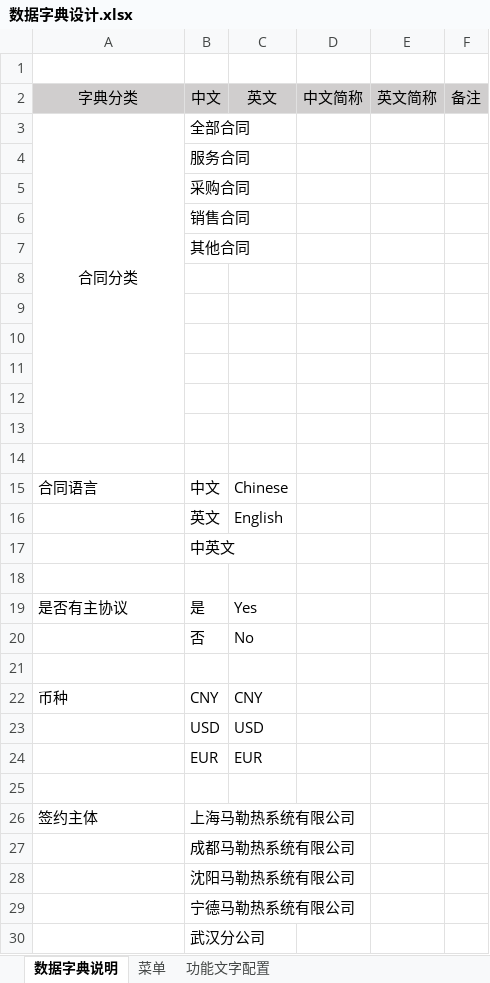
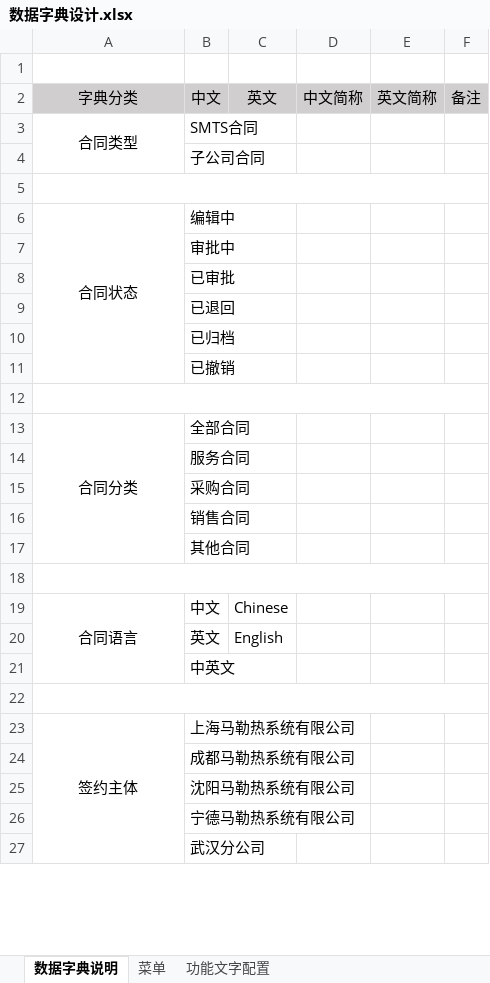
Before and after one commit to zheng-ls/ML, an Excel workbook: 数据字典设计.xlsx, sheet 数据字典说明, drawn as a sheet; only a part is shown; values as stored, in another font and other column widths than the file's, no borders; removed rows and columns are numbered as before the commit, all else as after; the diff covers the shown part only; the diff names each change by its address in the sheet, - before the commit and + after, or states it on an @@ line.

```diff
--- a/数据字典设计.xlsx (sheet 数据字典说明)
+++ b/数据字典设计.xlsx (sheet 数据字典说明)
+row 3: 合同类型 | SMTS合同
+row 4:  | 子公司合同
+row 5: (empty)
+row 6: 合同状态 | 编辑中
+row 7:  | 审批中
+row 8:  | 已审批
+row 9:  | 已退回
+row 10:  | 已归档
+row 11:  | 已撤销
+row 12: (empty)
-A3:A13 merged
+A13:A17 merged
+A18:F18 merged
-row 9: (empty)
-row 10: (empty)
-row 11: (empty)
-row 12: (empty)
-row 13: (empty)
-row 14: (empty)
-A19 alignment: left
+A19 alignment: center
+A19:A21 merged
-row 18: (empty)
-row 19: 是否有主协议 | 是 | Yes
@@ row 20 moved to row 51: 否 @@
-row 21: (empty)
@@ row 22 moved to row 30: 币种 @@
@@ row 23 moved to row 31: USD @@
@@ row 24 moved to row 32: EUR @@
+A22:F22 merged
-A23 alignment: left
+A23 alignment: center
+A23:A28 merged
```
Also changed, not shown: 43 added rows, 5 removed rows, 4 edited cells, cell formats and merged cells elsewhere in this sheet, sheet 功能文字配置, sheet 菜单.
